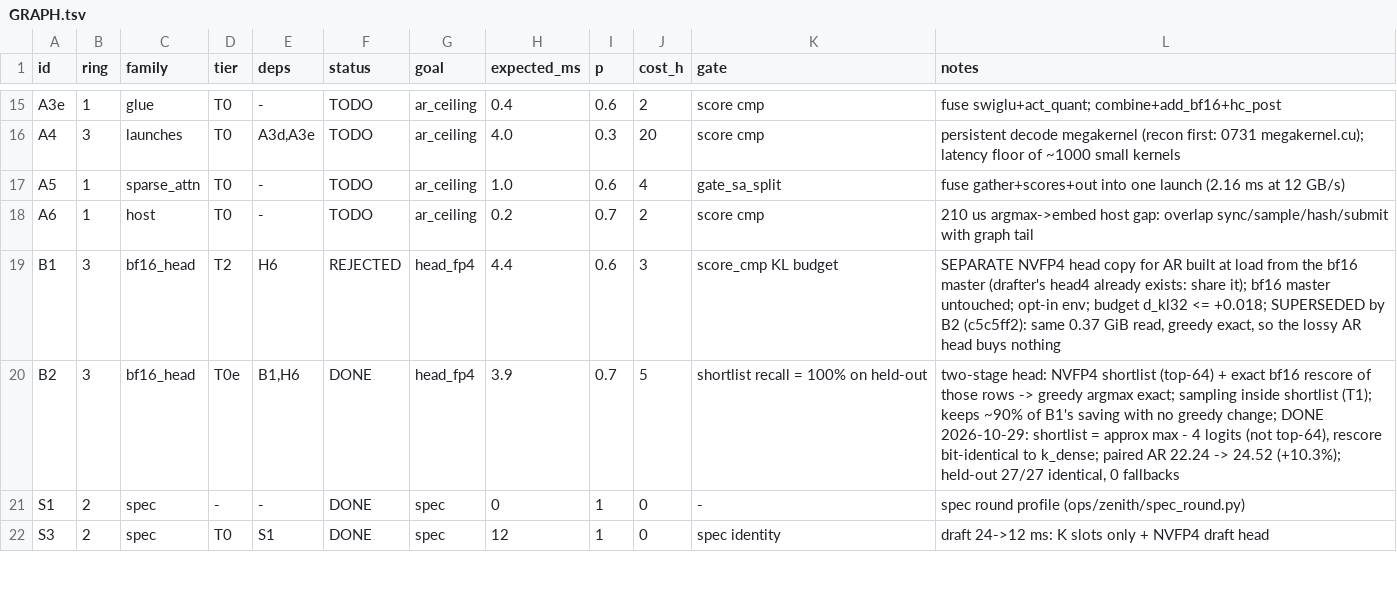
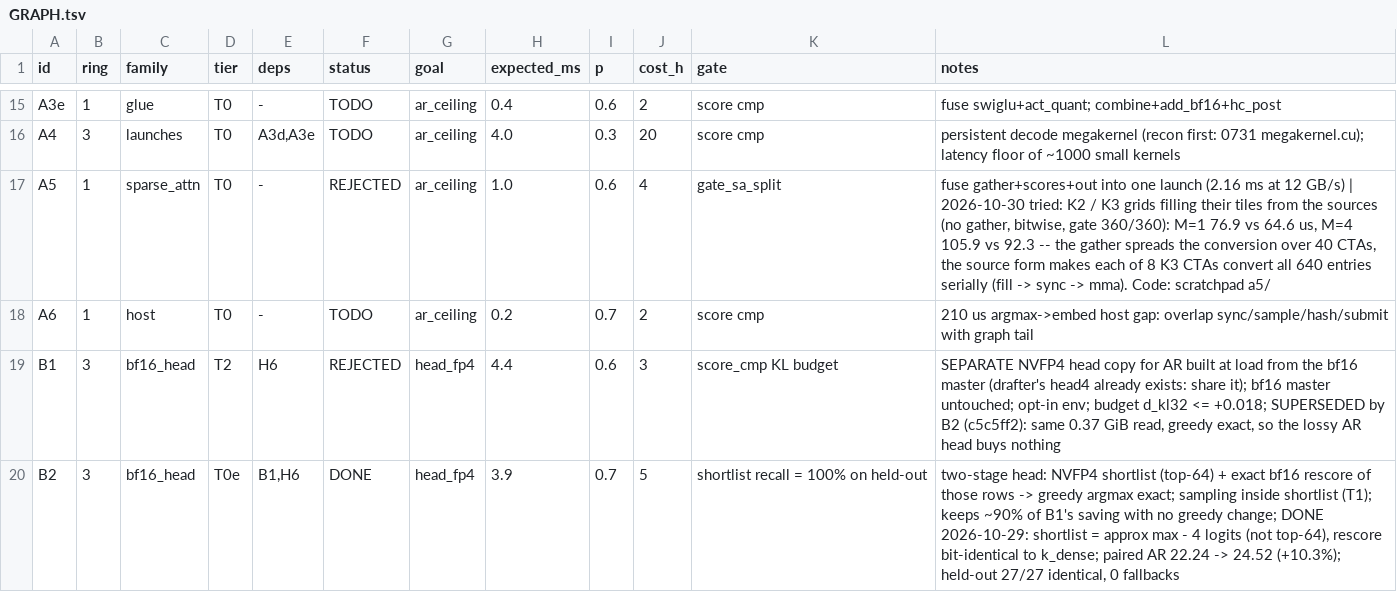
Before and after one commit to patrickbdevaney/deepseek-v4.1-flash-reap-thor, a TSV file: docs/zenith/GRAPH.tsv, drawn as a sheet; only a part is shown, gaps mark what is left out; the shorter side is filled out with more unchanged rows.

```diff
--- a/docs/zenith/GRAPH.tsv
+++ b/docs/zenith/GRAPH.tsv
@@ -16,3 +16,3 @@ A3e	1	glue	T0	-	TODO	ar_ceiling	0.4	0.6	2	score cmp	fuse swiglu+act_quant; combi
 A4	3	launches	T0	A3d,A3e	TODO	ar_ceiling	4.0	0.3	20	score cmp	persistent decode megakernel (recon first: 0731 megakernel.cu); latency floor of ~1000 small kernels
-A5	1	sparse_attn	T0	-	TODO	ar_ceiling	1.0	0.6	4	gate_sa_split	fuse gather+scores+out into one launch (2.16 ms at 12 GB/s)
+A5	1	sparse_attn	T0	-	REJECTED	ar_ceiling	1.0	0.6	4	gate_sa_split	fuse gather+scores+out into one launch (2.16 ms at 12 GB/s) | 2026-10-30 tried: K2 / K3 grids filling their tiles from the sources (no gather, bitwise, gate 360/360): M=1 76.9 vs 64.6 us, M=4 105.9 vs 92.3 -- the gather spreads the conversion over 40 CTAs, the source form makes each of 8 K3 CTAs convert all 640 entries serially (fill -> sync -> mma). Code: scratchpad a5/
 A6	1	host	T0	-	TODO	ar_ceiling	0.2	0.7	2	score cmp	210 us argmax->embed host gap: overlap sync/sample/hash/submit with graph tail
```
